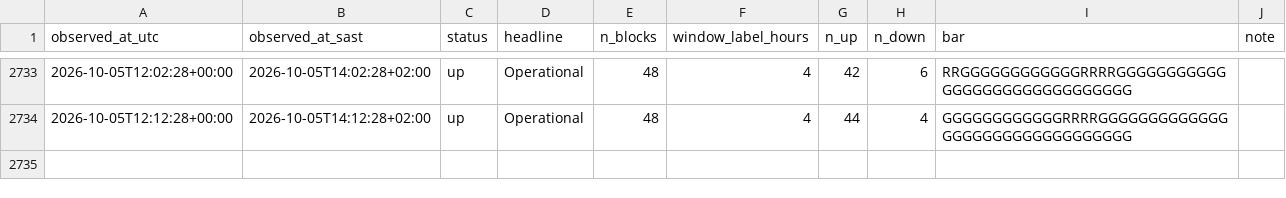
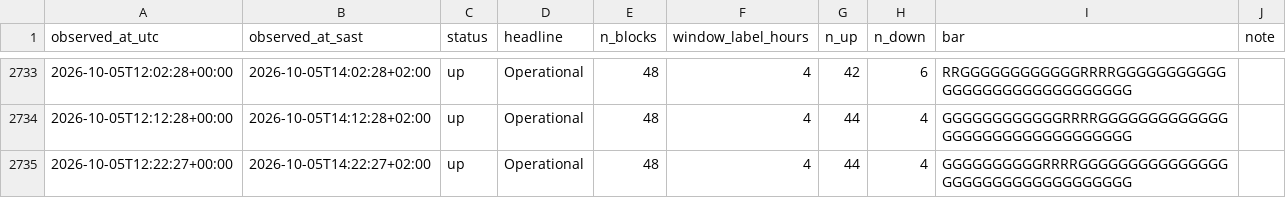
Before and after one commit to nicolettechang/chpc-status, a CSV file: data/lengau_observations.csv, drawn as a sheet; only a part is shown, gaps mark what is left out; the diff names each change by its address in the sheet, - before the commit and + after, or states it on an @@ line.

```diff
--- a/data/lengau_observations.csv
+++ b/data/lengau_observations.csv
+row 2735: 2026-10-05T12:22:27+00:00 | 2026-10-05T14:22:27+02:00 | up | Operational | 48 | 4 | 44 | 4 | GGGGGGGGGGRRRRGGGGGGGGGGGGGGGGGGGGGGGGGGGGGGGGGG
```
